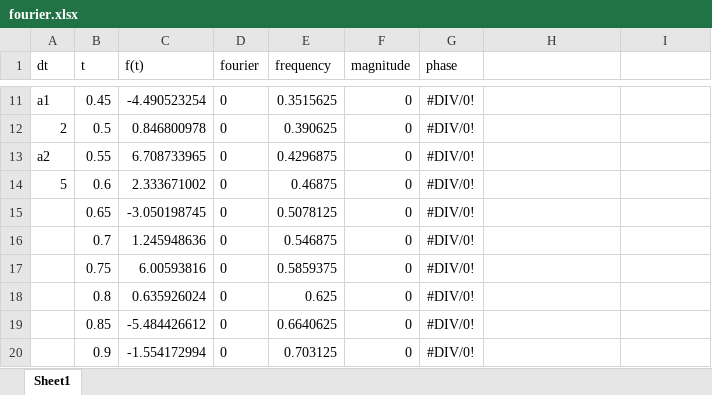
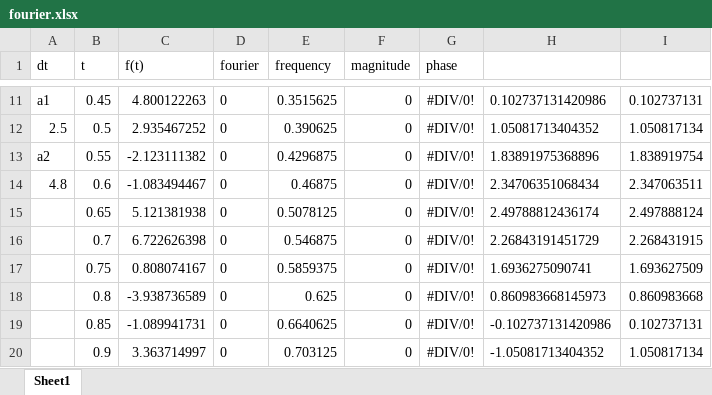
Before and after one commit to krimeth/geogebra, an Excel workbook: fourier.xlsx, sheet Sheet1, drawn as a sheet; only a part is shown, gaps mark what is left out; values as stored, in another font and other column widths than the file's, no borders; charts and pictures not drawn; the diff covers the shown part only; the diff names each change by its address in the sheet, - before the commit and + after, or states it on an @@ line.

```diff
--- a/fourier.xlsx (sheet Sheet1)
+++ b/fourier.xlsx (sheet Sheet1)
-C11 (f(t)): -4.490523254
+C11 (f(t)): 4.800122263
-H11: (empty)
+H11: 0.102737131420986
-I11: (empty)
+I11: 0.102737131
-A12 (dt): 2
+A12 (dt): 2.5
-C12 (f(t)): 0.846800978
+C12 (f(t)): 2.935467252
-H12: (empty)
+H12: 1.05081713404352
-I12: (empty)
+I12: 1.050817134
-C13 (f(t)): 6.708733965
+C13 (f(t)): -2.123111382
-H13: (empty)
+H13: 1.83891975368896
-I13: (empty)
+I13: 1.838919754
-A14 (dt): 5
+A14 (dt): 4.8
-C14 (f(t)): 2.333671002
+C14 (f(t)): -1.083494467
-H14: (empty)
+H14: 2.34706351068434
-I14: (empty)
+I14: 2.347063511
-C15 (f(t)): -3.050198745
+C15 (f(t)): 5.121381938
-H15: (empty)
+H15: 2.49788812436174
-I15: (empty)
+I15: 2.497888124
-C16 (f(t)): 1.245948636
+C16 (f(t)): 6.722626398
-H16: (empty)
+H16: 2.26843191451729
-I16: (empty)
+I16: 2.268431915
-C17 (f(t)): 6.00593816
+C17 (f(t)): 0.808074167
-H17: (empty)
+H17: 1.6936275090741
-I17: (empty)
+I17: 1.693627509
-C18 (f(t)): 0.635926024
+C18 (f(t)): -3.938736589
-H18: (empty)
+H18: 0.860983668145973
-I18: (empty)
+I18: 0.860983668
-C19 (f(t)): -5.484426612
+C19 (f(t)): -1.089941731
-H19: (empty)
+H19: -0.102737131420986
-I19: (empty)
+I19: 0.102737131
-C20 (f(t)): -1.554172994
+C20 (f(t)): 3.363714997
-H20: (empty)
+H20: -1.05081713404352
-I20: (empty)
+I20: 1.050817134
```
Also changed, not shown: 1521 edited cells and cell formats elsewhere in this sheet, charts or pictures, 13 other files.
